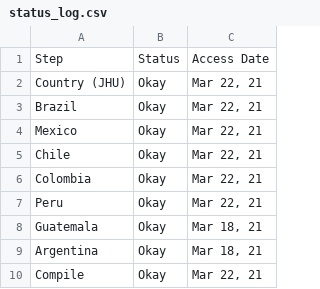
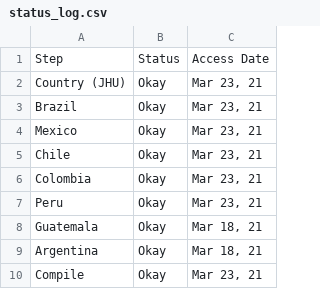
Before and after one commit to Drexel-UHC/salurbal_covid_dashboard, a CSV file: Data/status_log.csv, drawn as a sheet.

```diff
--- a/Data/status_log.csv
+++ b/Data/status_log.csv
@@ -1,10 +1,10 @@
 Step,Status,Access Date
-Country (JHU),Okay,"Mar 22, 21"
-Brazil,Okay,"Mar 22, 21"
-Mexico,Okay,"Mar 22, 21"
-Chile,Okay,"Mar 22, 21"
-Colombia,Okay,"Mar 22, 21"
-Peru,Okay,"Mar 22, 21"
+Country (JHU),Okay,"Mar 23, 21"
+Brazil,Okay,"Mar 23, 21"
+Mexico,Okay,"Mar 23, 21"
+Chile,Okay,"Mar 23, 21"
+Colombia,Okay,"Mar 23, 21"
+Peru,Okay,"Mar 23, 21"
 Guatemala,Okay,"Mar 18, 21"
 Argentina,Okay,"Mar 18, 21"
-Compile,Okay,"Mar 22, 21"
+Compile,Okay,"Mar 23, 21"
```
Also changed, not shown: Clean/status_log.csv, Outputs/SALURBAL_COVID19_cumulative_cases_death.csv, 6 other files.
